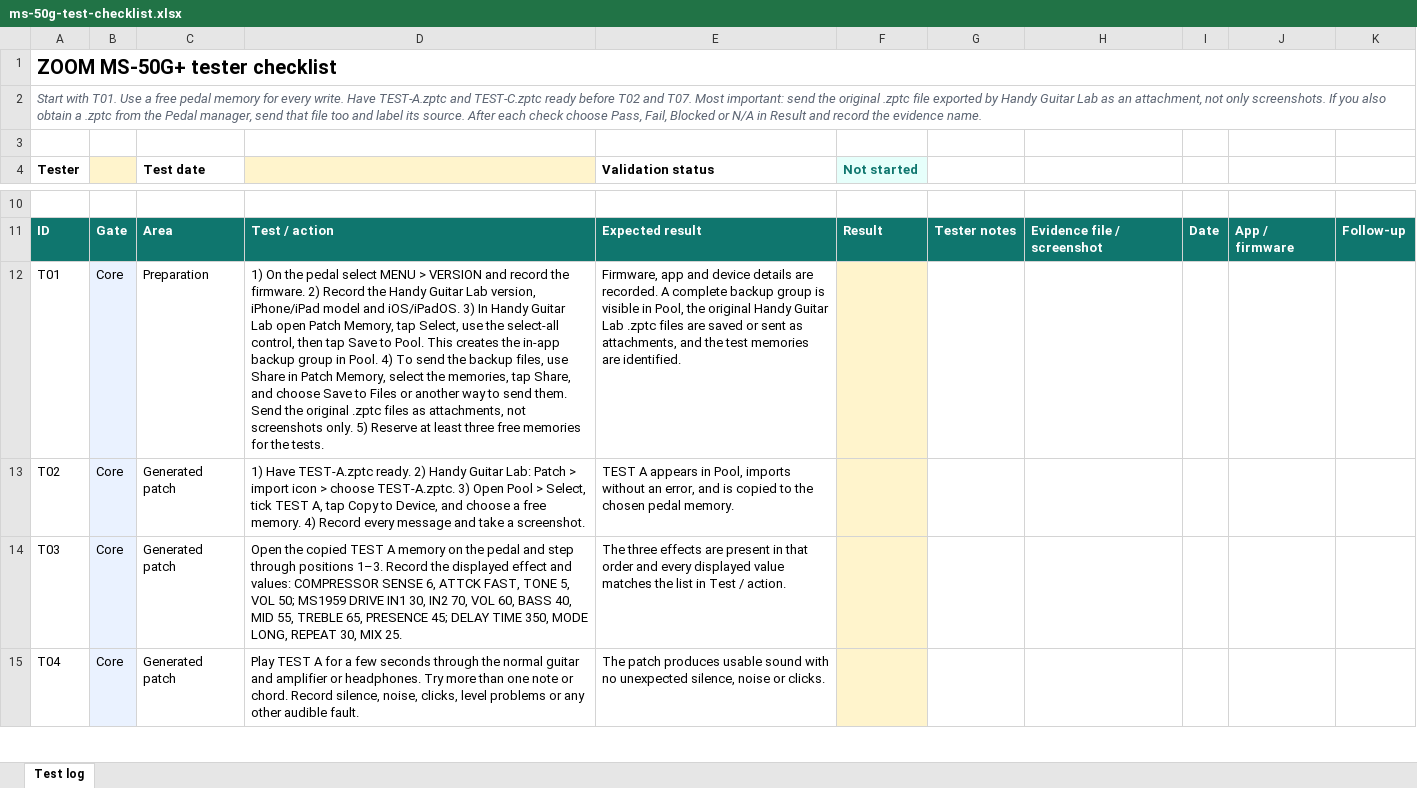
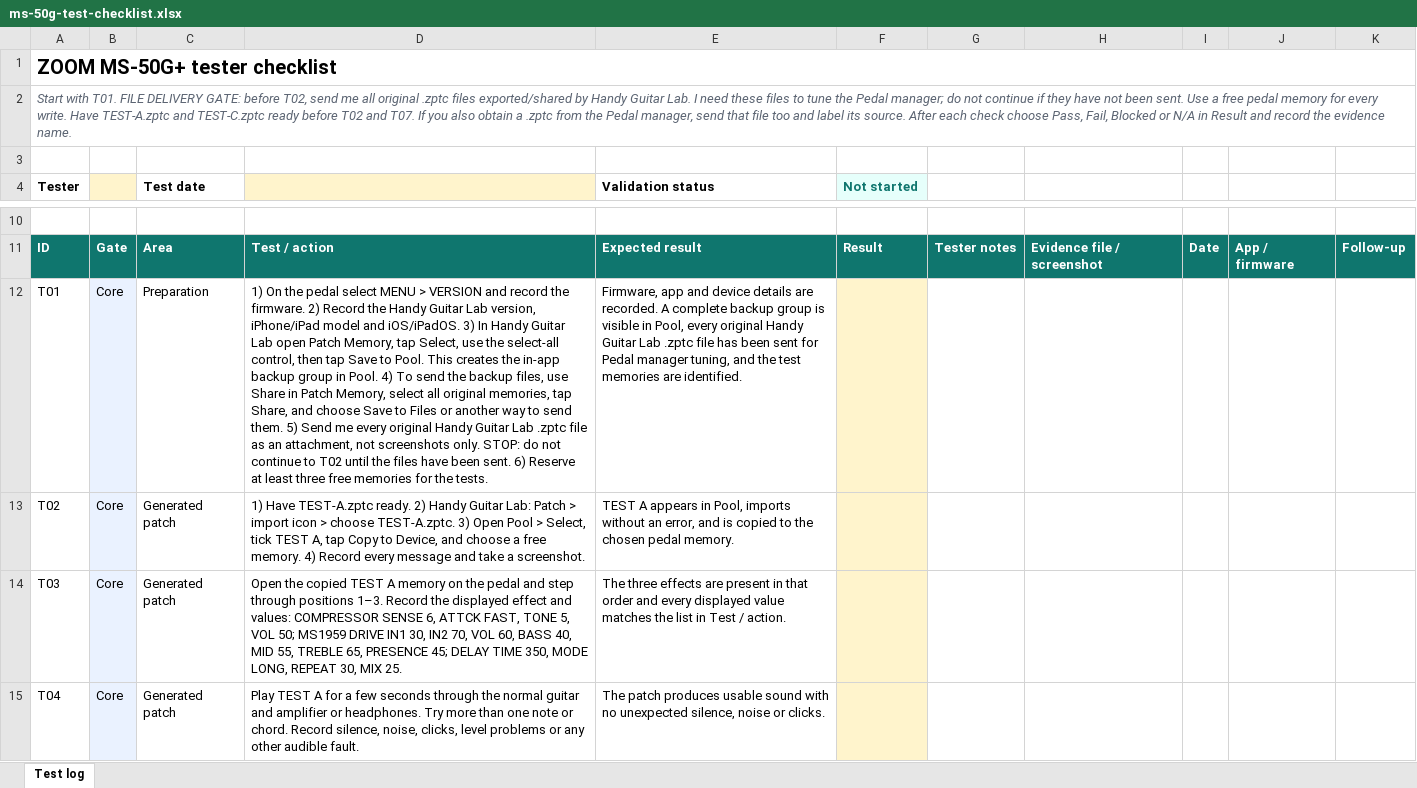
Before and after one commit to tongatron/ZOOM-MultiStomp-Patch-Studio, an Excel workbook: site/ms-50g/ms-50g-test-checklist.xlsx, sheet Test log, drawn as a sheet; only a part is shown, gaps mark what is left out; values as stored, in another font and other column widths than the file's, no borders; conditional formats and table styles not drawn; the diff covers the shown part only; the diff names each change by its address in the sheet, - before the commit and + after, or states it on an @@ line.

Commit message:
Require tester patch file delivery

```diff
--- a/site/ms-50g/ms-50g-test-checklist.xlsx (sheet Test log)
+++ b/site/ms-50g/ms-50g-test-checklist.xlsx (sheet Test log)
-A2 (Tester): …with T01. Use a free pedal memory for every write. Have TEST-A.zptc and TEST-C.zptc ready before T02 and T07. Most important: send the original .zptc file exported by Handy Guitar Lab as an attachment, not only screenshots. If you…
+A2 (Tester): …with T01. FILE DELIVERY GATE: before T02, send me all original .zptc files exported/shared by Handy Guitar Lab. I need these files to tune the Pedal manager; do not continue if they have not been sent. Use a free pedal memory for every write. Have TEST-A.zptc and TEST-C.zptc ready before T02 and T07. If you…
-D12: …Memory, select the memories, tap Share, and choose Save to Files or another way to send them. Send the original .zptc files as attachments, not screenshots only. 5) Reserve at…
+D12: …Memory, select all original memories, tap Share, and choose Save to Files or another way to send them. 5) Send me every original Handy Guitar Lab .zptc file as an attachment, not screenshots only. STOP: do not continue to T02 until the files have been sent. 6) Reserve at…
-E12 (Validation status): …in Pool, the original Handy Guitar Lab .zptc files are saved or sent as attachments, and the…
+E12 (Validation status): …in Pool, every original Handy Guitar Lab .zptc file has been sent for Pedal manager tuning, and the…
```
Also changed, not shown: 4 edited cells elsewhere in this sheet, 20 other files.
